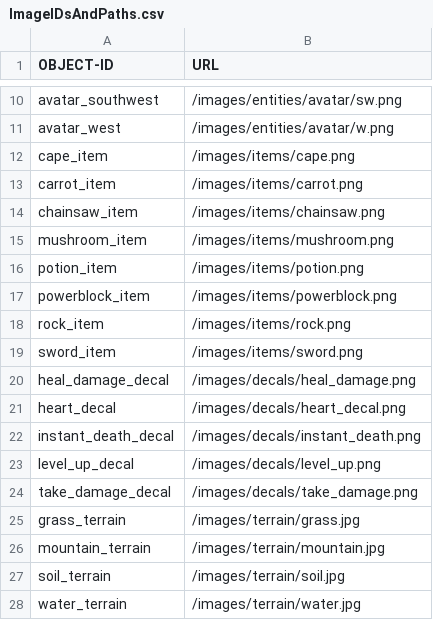
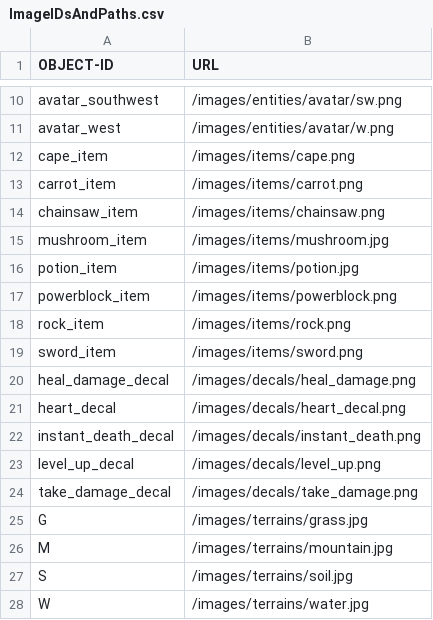
Before and after one commit to OopsIDidItAgain/RPG_Iter2, a CSV file: app/src/main/resources/assets/ImageIDsAndPaths.csv, drawn as a sheet; only a part is shown, gaps mark what is left out.

Commit message:
Asset stuff and Map now renders!

```diff
--- a/app/src/main/resources/assets/ImageIDsAndPaths.csv
+++ b/app/src/main/resources/assets/ImageIDsAndPaths.csv
@@ -14,4 +14,4 @@ carrot_item,/images/items/carrot.png
 chainsaw_item,/images/items/chainsaw.png
-mushroom_item,/images/items/mushroom.png
-potion_item,/images/items/potion.png
+mushroom_item,/images/items/mushroom.jpg
+potion_item,/images/items/potion.jpg
 powerblock_item,/images/items/powerblock.png
@@ -24,5 +24,5 @@ level_up_decal,/images/decals/level_up.png
 take_damage_decal,/images/decals/take_damage.png
-grass_terrain,/images/terrain/grass.jpg
-mountain_terrain,/images/terrain/mountain.jpg
-soil_terrain,/images/terrain/soil.jpg
-water_terrain,/images/terrain/water.jpg
+G,/images/terrains/grass.jpg
+M,/images/terrains/mountain.jpg
+S,/images/terrains/soil.jpg
+W,/images/terrains/water.jpg
```
Also changed, not shown: 12 other files.
